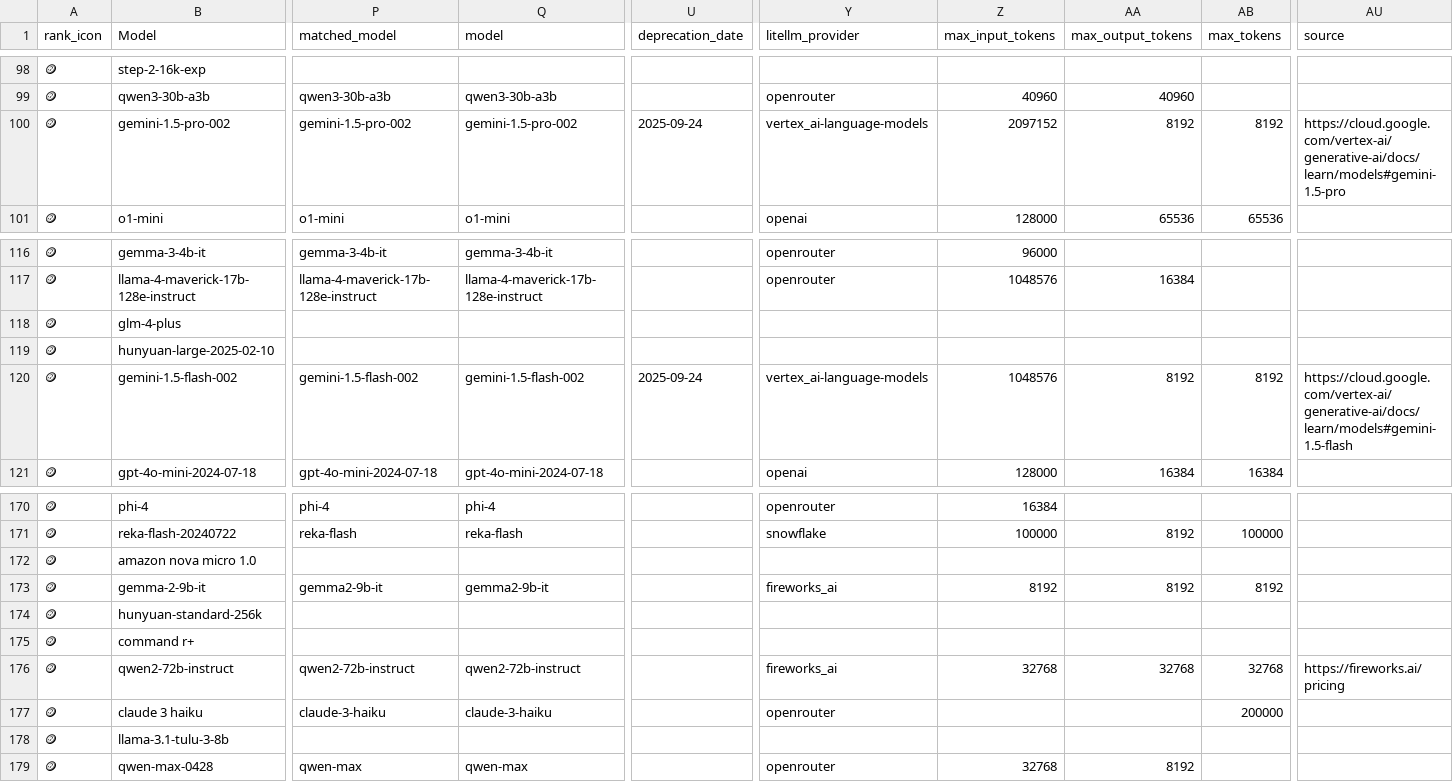
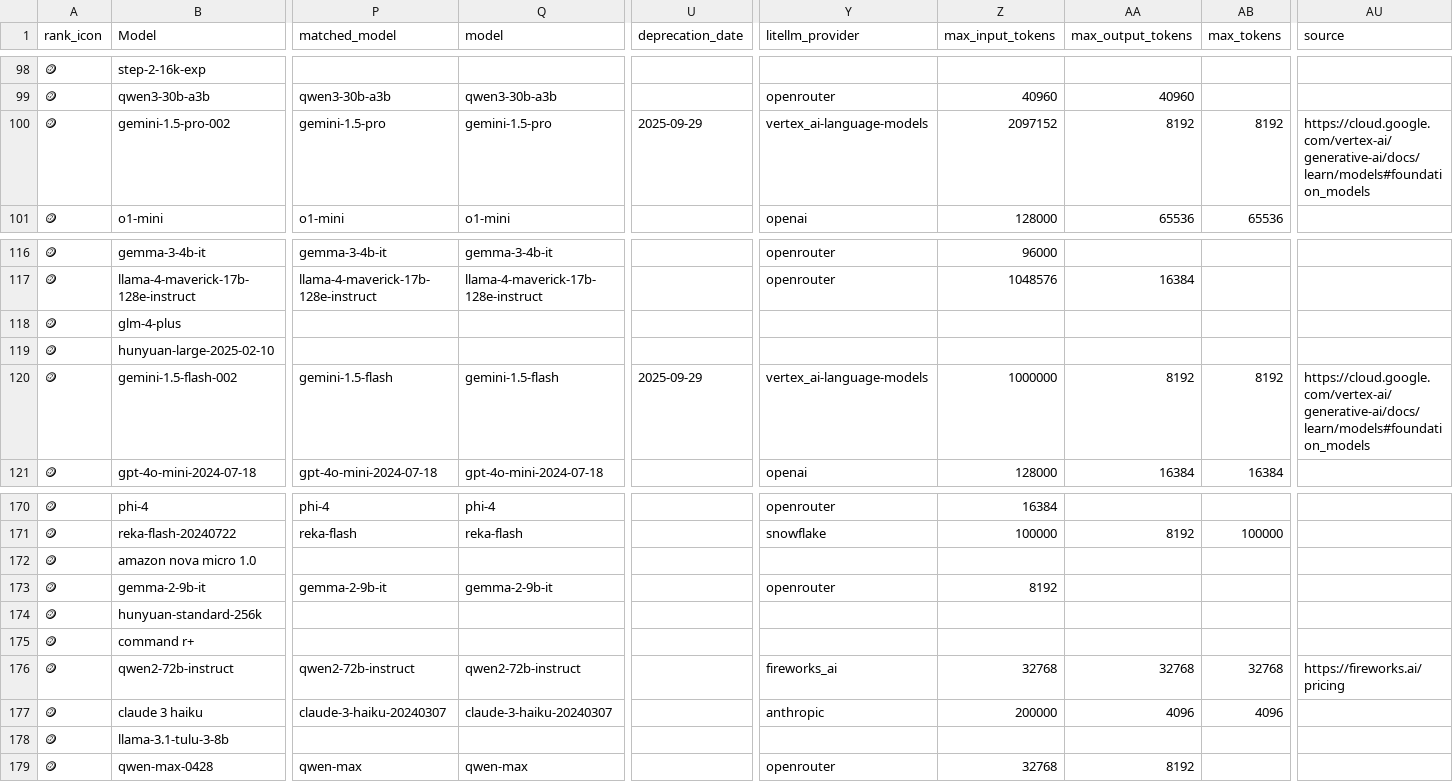
Before and after one commit to ZachLaik/compare-models, a CSV file: chatbot_arena_leaderboard_with_cost.csv, drawn as a sheet; only a part is shown, gaps mark what is left out; the diff covers the shown part only; the diff names each change by its address in the sheet, - before the commit and + after, or states it on an @@ line.

Commit message:
chore: daily leaderboard refresh [skip ci]

```diff
--- a/chatbot_arena_leaderboard_with_cost.csv
+++ b/chatbot_arena_leaderboard_with_cost.csv
-P100 (matched_model): gemini-1.5-pro-002
+P100 (matched_model): gemini-1.5-pro
-Q100 (model): gemini-1.5-pro-002
+Q100 (model): gemini-1.5-pro
-U100 (deprecation_date): 2025-09-24
+U100 (deprecation_date): 2025-09-29
-AU100 (source): https://cloud.google.com/vertex-ai/generative-ai/docs/learn/models#gemini-1.5-pro
+AU100 (source): https://cloud.google.com/vertex-ai/generative-ai/docs/learn/models#foundation_models
-P120 (matched_model): gemini-1.5-flash-002
+P120 (matched_model): gemini-1.5-flash
-Q120 (model): gemini-1.5-flash-002
+Q120 (model): gemini-1.5-flash
-U120 (deprecation_date): 2025-09-24
+U120 (deprecation_date): 2025-09-29
-Z120 (max_input_tokens): 1048576
+Z120 (max_input_tokens): 1000000
-AU120 (source): https://cloud.google.com/vertex-ai/generative-ai/docs/learn/models#gemini-1.5-flash
+AU120 (source): https://cloud.google.com/vertex-ai/generative-ai/docs/learn/models#foundation_models
-P173 (matched_model): gemma2-9b-it
+P173 (matched_model): gemma-2-9b-it
-Q173 (model): gemma2-9b-it
+Q173 (model): gemma-2-9b-it
-Y173 (litellm_provider): fireworks_ai
+Y173 (litellm_provider): openrouter
-AA173 (max_output_tokens): 8192
+AA173 (max_output_tokens): (empty)
-AB173 (max_tokens): 8192
+AB173 (max_tokens): (empty)
-P177 (matched_model): claude-3-haiku
+P177 (matched_model): claude-3-haiku-20240307
-Q177 (model): claude-3-haiku
+Q177 (model): claude-3-haiku-20240307
-Y177 (litellm_provider): openrouter
+Y177 (litellm_provider): anthropic
-Z177 (max_input_tokens): (empty)
+Z177 (max_input_tokens): 200000
-AA177 (max_output_tokens): (empty)
+AA177 (max_output_tokens): 4096
-AB177 (max_tokens): 200000
+AB177 (max_tokens): 4096
```
Also changed, not shown: 180 edited cells elsewhere in this file, 1 other file.
